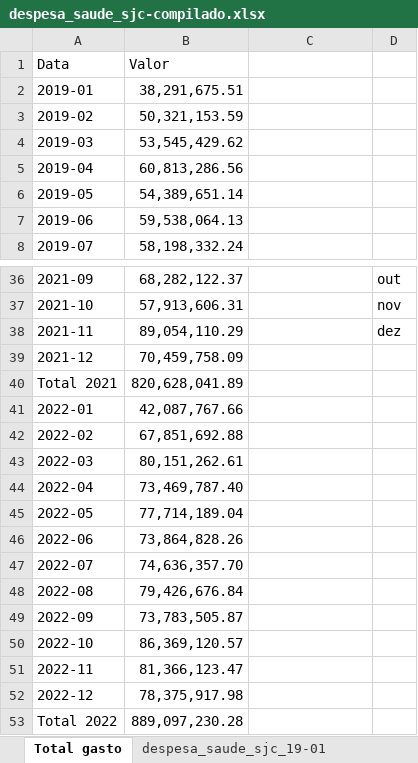
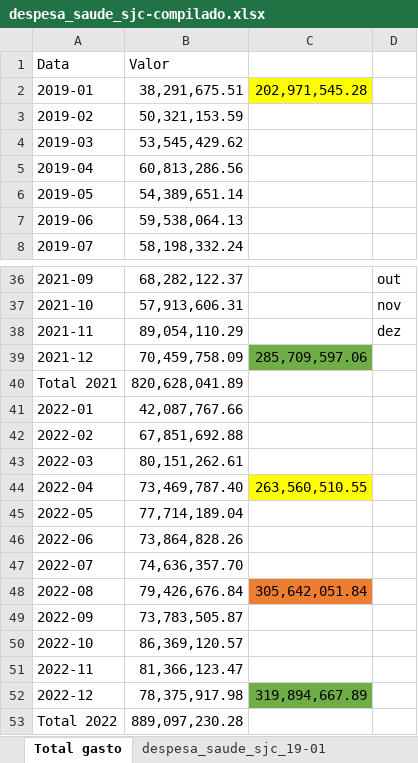
Before and after one commit to Grupo-Syntax-Squad/API, an Excel workbook: Dados/Dados de gastos/Sao_jose/despesa_saude_sjc-compilado.xlsx, sheet Total gasto, drawn as a sheet; only a part is shown, gaps mark what is left out; values as stored, in another font and other column widths than the file's, no borders; charts and pictures not drawn; the diff covers the shown part only; the diff names each change by its address in the sheet, - before the commit and + after, or states it on an @@ line.

```diff
--- a/Dados/Dados de gastos/Sao_jose/despesa_saude_sjc-compilado.xlsx (sheet Total gasto)
+++ b/Dados/Dados de gastos/Sao_jose/despesa_saude_sjc-compilado.xlsx (sheet Total gasto)
-C2: (empty)
+C2: 202,971,545.28
-C2 fill: none
+C2 fill: #FFFF00
-C39: (empty)
+C39: 285,709,597.06
-C39 fill: none
+C39 fill: #70AD47
-C44: (empty)
+C44: 263,560,510.55
-C44 fill: none
+C44 fill: #FFFF00
-C48: (empty)
+C48: 305,642,051.84
-C48 fill: none
+C48 fill: #ED7D31
-C52: (empty)
+C52: 319,894,667.89
-C52 fill: none
+C52 fill: #70AD47
```
Also changed, not shown: 7 edited cells and cell formats elsewhere in this sheet, charts or pictures, 4 other files.
